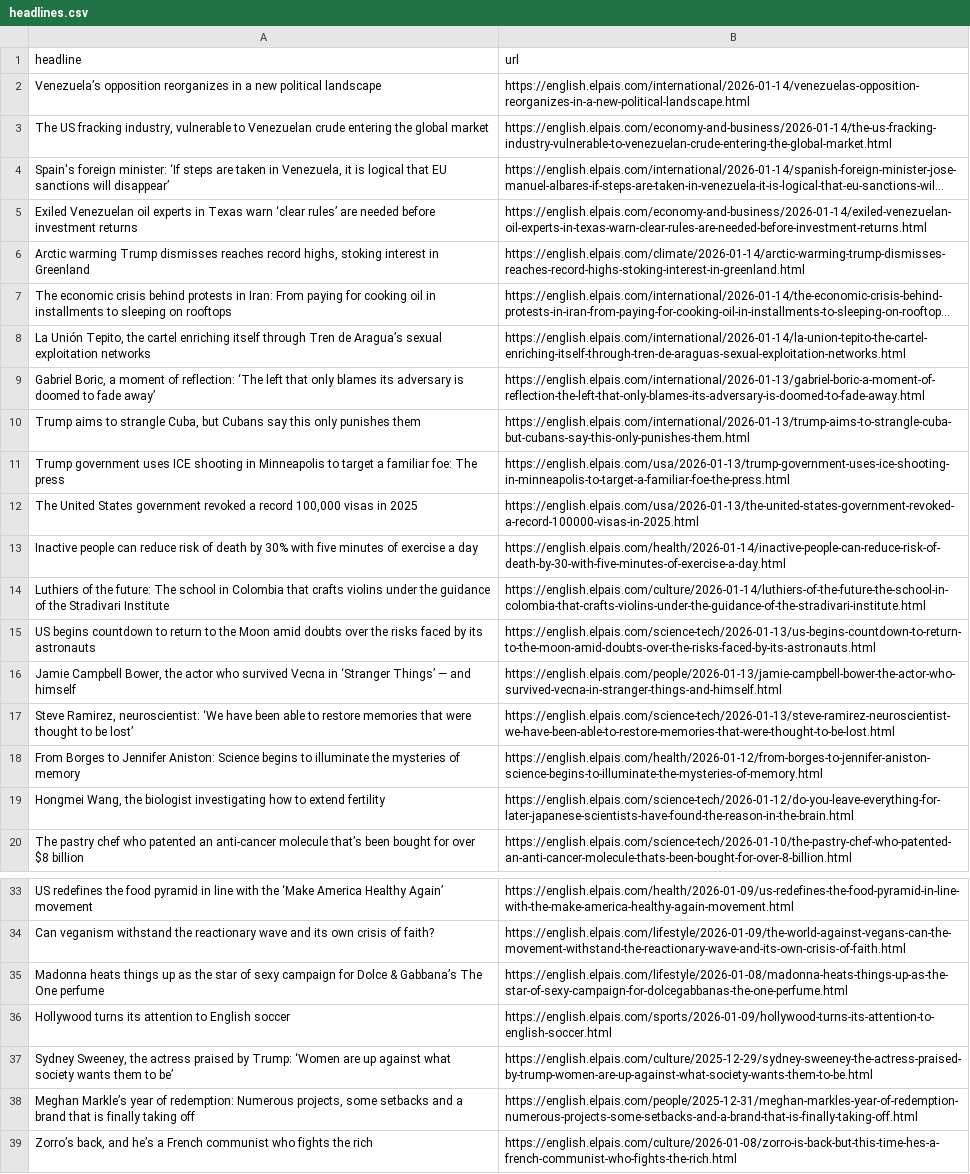
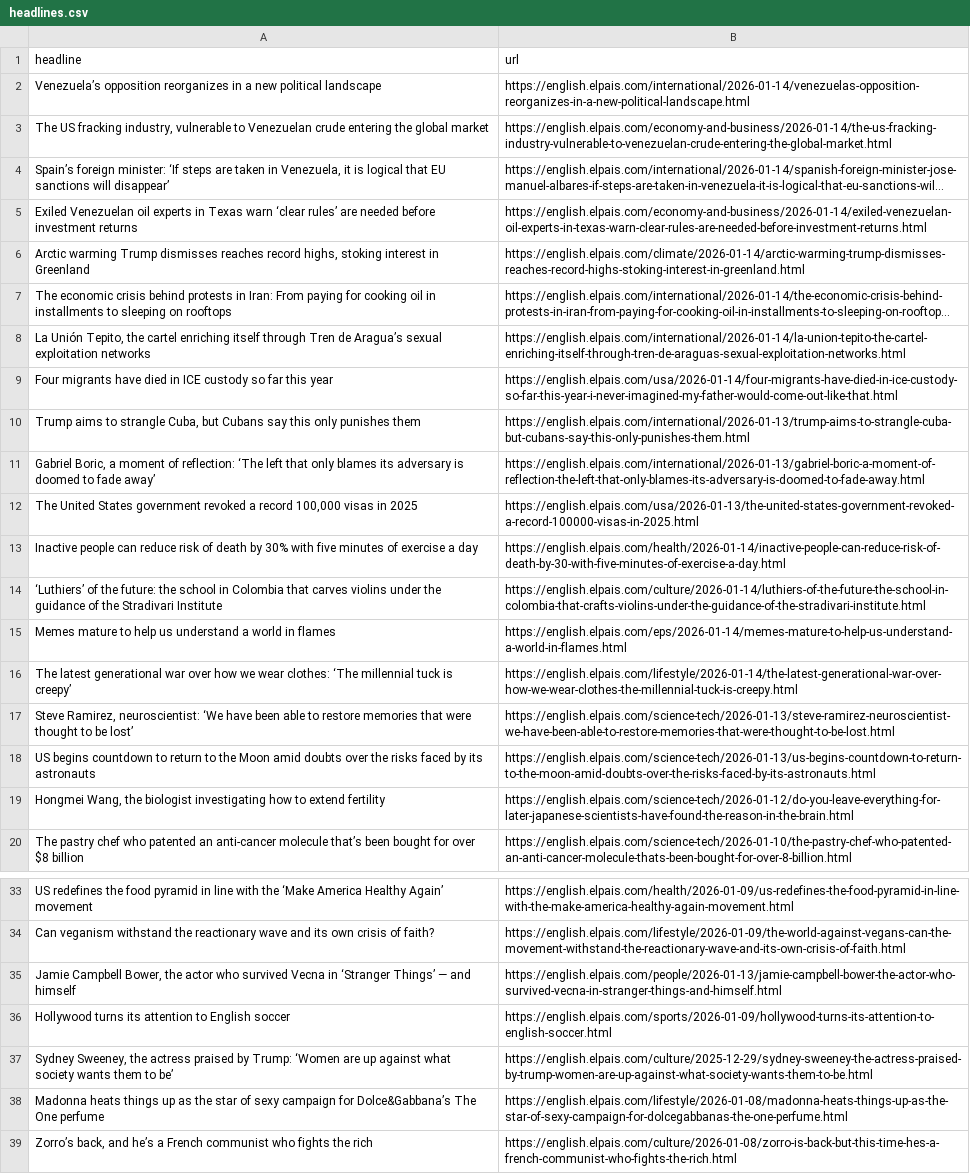
Before and after one commit to sa3991/el-pais-autoscraper, a CSV file: headlines.csv, drawn as a sheet; only a part is shown, gaps mark what is left out; long unchanged cells end in …; removed rows and columns are numbered as before the commit, all else as after; the diff names each change by its address in the sheet, - before the commit and + after, or states it on an @@ line.

```diff
--- a/headlines.csv
+++ b/headlines.csv
-A4 (headline): Spain's foreign minister:…
+A4 (headline): Spain’s foreign minister:…
+row 9: Four migrants have died in ICE custody so far this year | https://english.elpais.com/usa/2026-01-14/four-migrants-have-died-in-ice-custody-so-far-this-year-i-never-imagined-my-father-would-come-out-like-that.html
-row 11: Trump government uses ICE shooting in Minneapolis to target a familiar foe: The press | https://english.elpais.com/usa/2026-01-13/trump-government-uses-ice-shooting-in-minneapolis-to-target-a-familiar-foe-the-press.html
-A14 (headline): Luthiers of the future: The school in Colombia that crafts violins under…
+A14 (headline): ‘Luthiers’ of the future: the school in Colombia that carves violins under…
+row 15: Memes mature to help us understand a world in flames | https://english.elpais.com/eps/2026-01-14/memes-mature-to-help-us-understand-a-world-in-flames.html
+row 16: The latest generational war over how we wear clothes: ‘The millennial tuck is creepy’ | https://english.elpais.com/lifestyle/2026-01-14/the-latest-generational-war-over-how-we-wear-clothes-the-millennial-tuck-is-creepy.html
-row 18: From Borges to Jennifer Aniston: Science begins to illuminate the mysteries of memory | https://english.elpais.com/health/2026-01-12/from-borges-to-jennifer-aniston-science-begins-to-illuminate-the-mysteries-of-memory.html
-row 35: Madonna heats things up as the star of sexy campaign for Dolce & Gabbana’s The One perfume | https://english.elpais.com/lifestyle/2026-01-08/madonna-heats-things-up-as-the-star-of-sexy-campaign-for-dolcegabbanas-the-one-perfume.html
@@ row 16 moved to row 35: Jamie Campbell Bower, the actor who surv… @@
-row 38: Meghan Markle’s year of redemption: Numerous projects, some setbacks and a brand that is finally taking off | https://english.elpais.com/people/2025-12-31/meghan-markles-year-of-redemption-numerous-projects-some-setbacks-and-a-brand-that-is-finally-taking-off.html
+row 38: Madonna heats things up as the star of sexy campaign for Dolce&Gabbana’s The One perfume | https://english.elpais.com/lifestyle/2026-01-08/madonna-heats-things-up-as-the-star-of-sexy-campaign-for-dolcegabbanas-the-one-perfume.html
```
